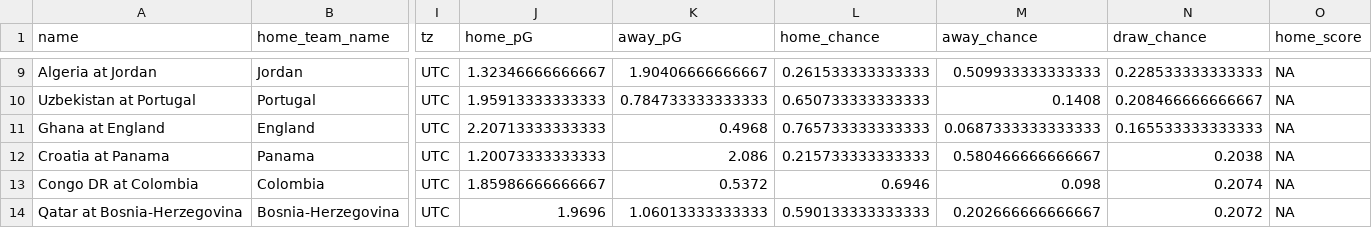
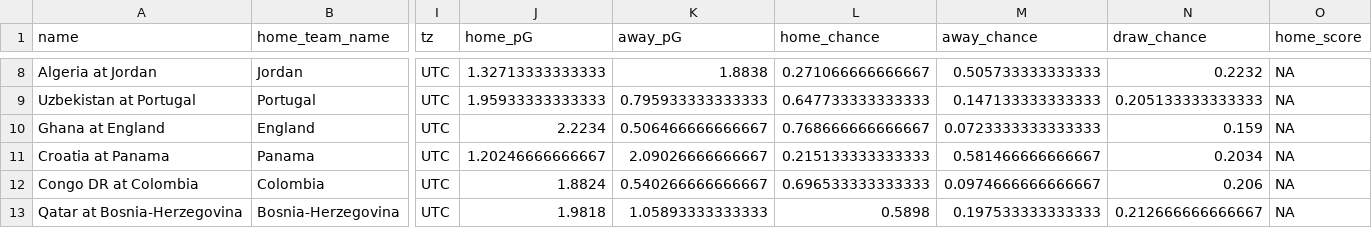
Before and after one commit to zecellomaster/tprdatarepo, a CSV file: 2026 World Cup/WCRefinedScoreTable.csv, drawn as a sheet; only a part is shown, gaps mark what is left out; addresses are those after the commit; the diff covers the shown part only; the diff names each change by its address in the sheet, - before the commit and + after, or states it on an @@ line.

```diff
--- a/2026 World Cup/WCRefinedScoreTable.csv
+++ b/2026 World Cup/WCRefinedScoreTable.csv
-J8 (home_pG): 1.32346666666667
+J8 (home_pG): 1.32713333333333
-K8 (away_pG): 1.90406666666667
+K8 (away_pG): 1.8838
-L8 (home_chance): 0.261533333333333
+L8 (home_chance): 0.271066666666667
-M8 (away_chance): 0.509933333333333
+M8 (away_chance): 0.505733333333333
-N8 (draw_chance): 0.228533333333333
+N8 (draw_chance): 0.2232
-J9 (home_pG): 1.95913333333333
+J9 (home_pG): 1.95933333333333
-K9 (away_pG): 0.784733333333333
+K9 (away_pG): 0.795933333333333
-L9 (home_chance): 0.650733333333333
+L9 (home_chance): 0.647733333333333
-M9 (away_chance): 0.1408
+M9 (away_chance): 0.147133333333333
-N9 (draw_chance): 0.208466666666667
+N9 (draw_chance): 0.205133333333333
-J10 (home_pG): 2.20713333333333
+J10 (home_pG): 2.2234
-K10 (away_pG): 0.4968
+K10 (away_pG): 0.506466666666667
-L10 (home_chance): 0.765733333333333
+L10 (home_chance): 0.768666666666667
-M10 (away_chance): 0.0687333333333333
+M10 (away_chance): 0.0723333333333333
-N10 (draw_chance): 0.165533333333333
+N10 (draw_chance): 0.159
-J11 (home_pG): 1.20073333333333
+J11 (home_pG): 1.20246666666667
-K11 (away_pG): 2.086
+K11 (away_pG): 2.09026666666667
-L11 (home_chance): 0.215733333333333
+L11 (home_chance): 0.215133333333333
-M11 (away_chance): 0.580466666666667
+M11 (away_chance): 0.581466666666667
-N11 (draw_chance): 0.2038
+N11 (draw_chance): 0.2034
-J12 (home_pG): 1.85986666666667
+J12 (home_pG): 1.8824
-K12 (away_pG): 0.5372
+K12 (away_pG): 0.540266666666667
-L12 (home_chance): 0.6946
+L12 (home_chance): 0.696533333333333
-M12 (away_chance): 0.098
+M12 (away_chance): 0.0974666666666667
-N12 (draw_chance): 0.2074
+N12 (draw_chance): 0.206
-J13 (home_pG): 1.9696
+J13 (home_pG): 1.9818
-K13 (away_pG): 1.06013333333333
+K13 (away_pG): 1.05893333333333
-L13 (home_chance): 0.590133333333333
+L13 (home_chance): 0.5898
-M13 (away_chance): 0.202666666666667
+M13 (away_chance): 0.197533333333333
-N13 (draw_chance): 0.2072
+N13 (draw_chance): 0.212666666666667
```
Also changed, not shown: 1 removed row and 144 edited cells elsewhere in this file, 2026 World Cup/WCStoredScoreTable.csv, 2026 World Cup/WCTournamentOdds.csv, 6 other files.
